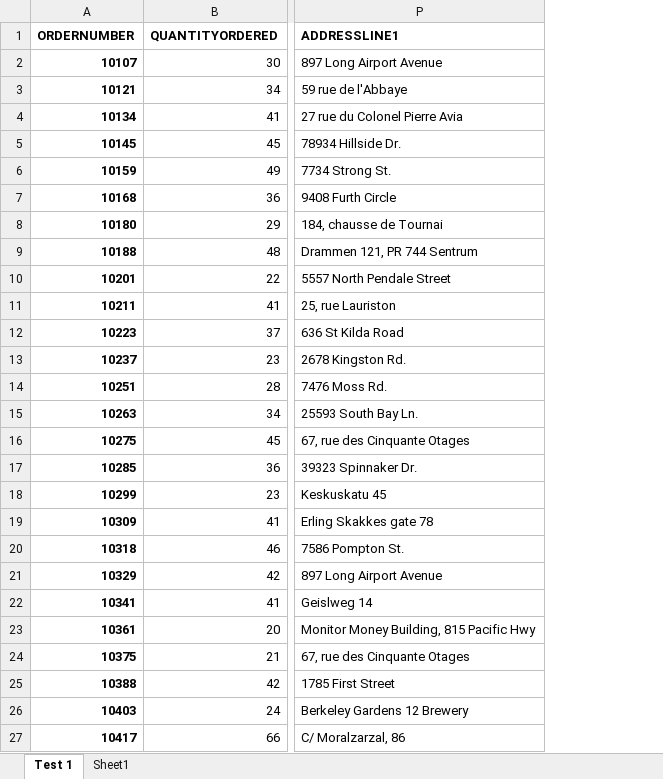
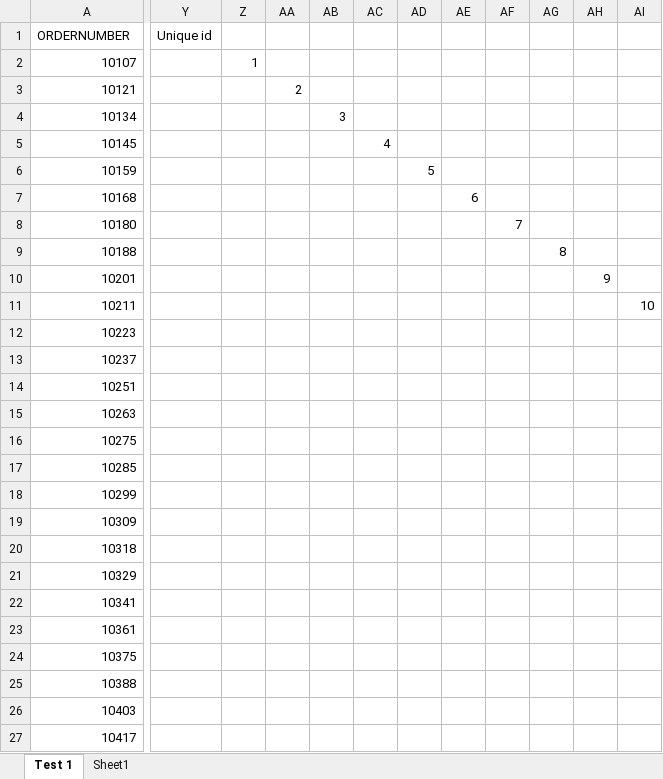
Before and after one commit to cod-ux/pepper-ai, an Excel workbook: sales_data_sample.xlsx, sheet Test 1, drawn as a sheet; only a part is shown, gaps mark what is left out; values as stored, in another font and other column widths than the file's, no borders; removed rows and columns are numbered as before the commit, all else as after; the diff covers the shown part only; the diff names each change by its address in the sheet, - before the commit and + after, or states it on an @@ line.

```diff
--- a/sales_data_sample.xlsx (sheet Test 1)
+++ b/sales_data_sample.xlsx (sheet Test 1)
-column B (QUANTITYORDERED), rows 2-27: 30 | 34 | 41 | 45 | 49 | 36 | 29 | 48 | 22 | 41 | 37 | 23 | 28 | 34 | 45 | 36 | 23 | 41 | 46 | 42 | 41 | 20 | 21 | 42 | 24 | 66
-column P (ADDRESSLINE1), rows 2-27: 897 Long Airport Avenue | 59 rue de l'Abbaye | 27 rue du Colonel Pierre Avia | 78934 Hillside Dr. | 7734 Strong St. | 9408 Furth Circle | 184, chausse de Tournai | Drammen 121, PR 744 Sentrum | 5557 North Pendale Street | 25, rue Lauriston | 636 St Kilda Road | 2678 Kingston Rd. | 7476 Moss Rd. | 25593 South Bay Ln. | 67, rue des Cinquante Otages | 39323 Spinnaker Dr. | Keskuskatu 45 | Erling Skakkes gate 78 | 7586 Pompton St. | 897 Long Airport Avenue | Geislweg 14 | Monitor Money Building, 815 Pacific Hwy | 67, rue des Cinquante Otages | 1785 First Street | Berkeley Gardens 12 Brewery | C/ Moralzarzal, 86
+column Y (Unique id), empty
+column Z, row 2: 1
+column AA, row 3: 2
+column AB, row 4: 3
+column AC, row 5: 4
+column AD, row 6: 5
+column AE, row 7: 6
+column AF, row 8: 7
+column AG, row 9: 8
+column AH, row 10: 9
+column AI, row 11: 10
-A1:A27 bold: on
+A1:A27 bold: off
```
Also changed, not shown: 14 added columns and cell formats elsewhere in this sheet, sheet Sheet1, 3 other files.
